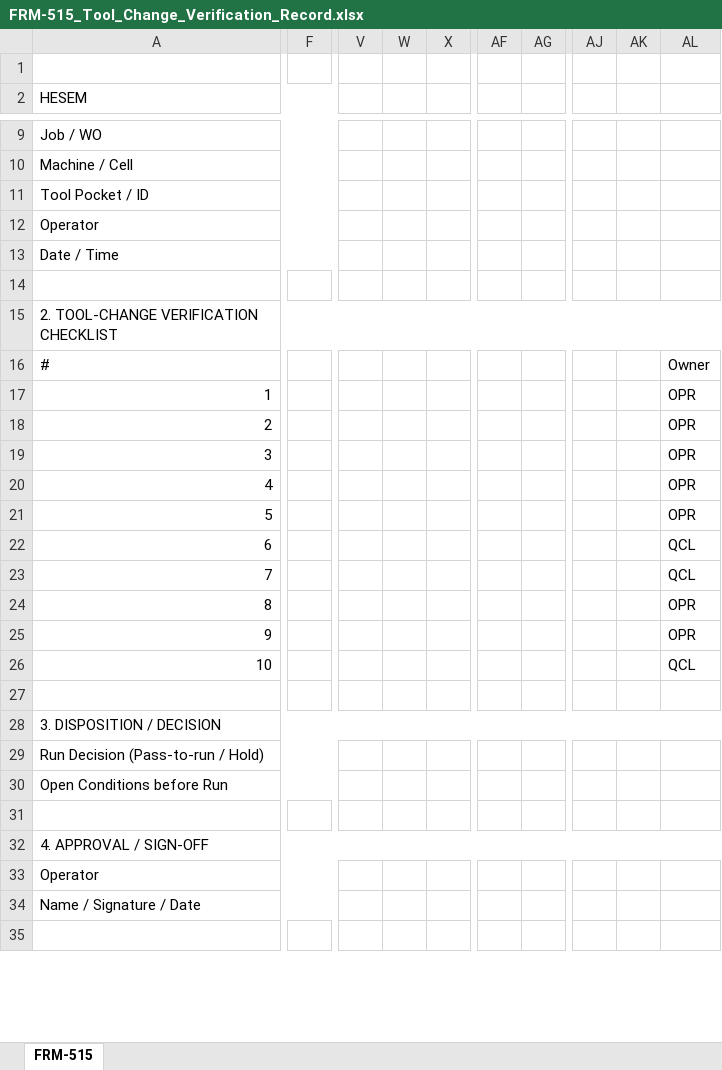
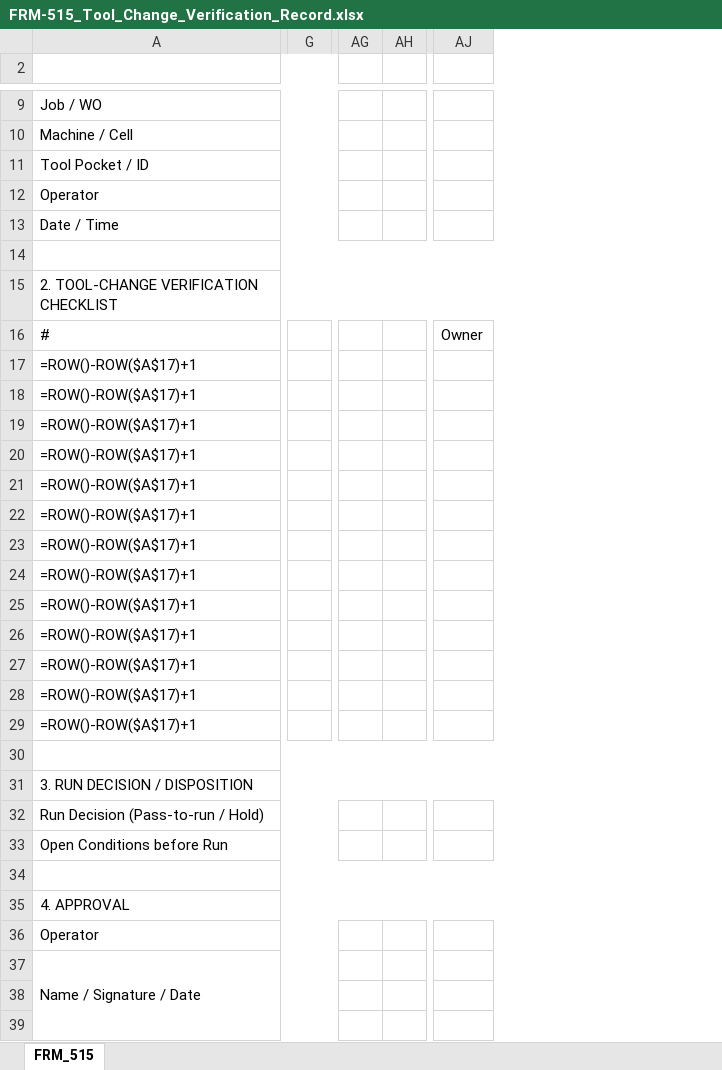
Before and after one commit to sanhvo86-hesem/mom, an Excel workbook: mom/docs/forms/frm-500-production/FRM-515_Tool_Change_Verification_Record.xlsx, sheet FRM_515, drawn as a sheet; only a part is shown, gaps mark what is left out; values as stored, in another font and other column widths than the file's, no cell formats; formulas without a stored value are shown as written; charts and pictures and conditional formats not drawn; removed rows and columns are numbered as before the commit, all else as after; rows hold the shown columns only; the diff covers the shown part only; the diff names each change by its address in the sheet, - before the commit and + after, or states it on an @@ line.

```diff
--- a/mom/docs/forms/frm-500-production/FRM-515_Tool_Change_Verification_Record.xlsx (sheet FRM_515)
+++ b/mom/docs/forms/frm-500-production/FRM-515_Tool_Change_Verification_Record.xlsx (sheet FRM_515)
-sheet tab: FRM-515
+sheet tab: FRM_515
-column F, empty
+column G, empty
-column V, empty
-column W, empty
-column X, empty
-column AF, empty
-column AG, empty
+column AG, empty
+column AH, empty
-column AJ, empty
-column AK, empty
-column AL, rows 16-26: Owner | OPR | OPR | OPR | OPR | OPR | QCL | QCL | OPR | OPR | QCL
+column AJ, row 16: Owner
-row 1: (empty)
-A2: HESEM
+A2: (empty)
+A14:AJ14 merged
-A17: 1
+A17: =ROW()-ROW($A$17)+1
-A18: 2
+A18: =ROW()-ROW($A$17)+1
-A19: 3
+A19: =ROW()-ROW($A$17)+1
-A20: 4
+A20: =ROW()-ROW($A$17)+1
-A21: 5
+A21: =ROW()-ROW($A$17)+1
-A22: 6
+A22: =ROW()-ROW($A$17)+1
-A23: 7
+A23: =ROW()-ROW($A$17)+1
-A24: 8
+A24: =ROW()-ROW($A$17)+1
-A25: 9
+A25: =ROW()-ROW($A$17)+1
-A26: 10
+A26: =ROW()-ROW($A$17)+1
+row 27: =ROW()-ROW($A$17)+1
+row 28: =ROW()-ROW($A$17)+1
+row 29: =ROW()-ROW($A$17)+1
+A30:AJ30 merged
-A31: 3. DISPOSITION / DECISION
+A31: 3. RUN DECISION / DISPOSITION
+A34:AJ34 merged
-A35: 4. APPROVAL / SIGN-OFF
+A35: 4. APPROVAL
-A34:M34 merged
+A37:M39 merged
+row 39: (empty)
```
Also changed, not shown: 1 added row, 3 added columns, 2 edited cells and merged cells elsewhere in this sheet, cell formats, charts or pictures, mom/docs/forms/frm-300-technical/FRM-312_Ballooned_Drawing_Characteristic_Accountability_Sheet.xlsx, mom/docs/forms/frm-500-production/FRM-526_Daily_Machine_Startup_and_Autonomous_Maintenance_Check.xlsx, 8 other files.
